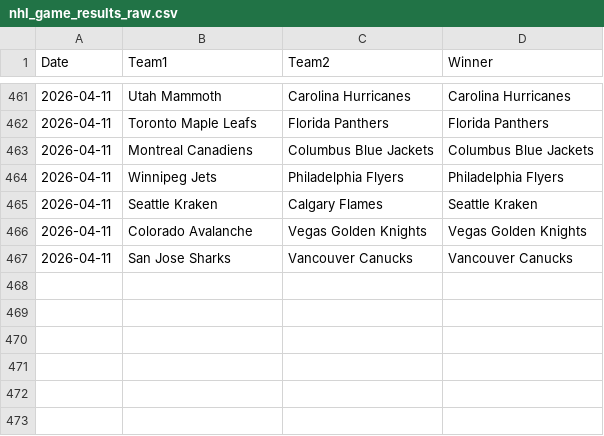
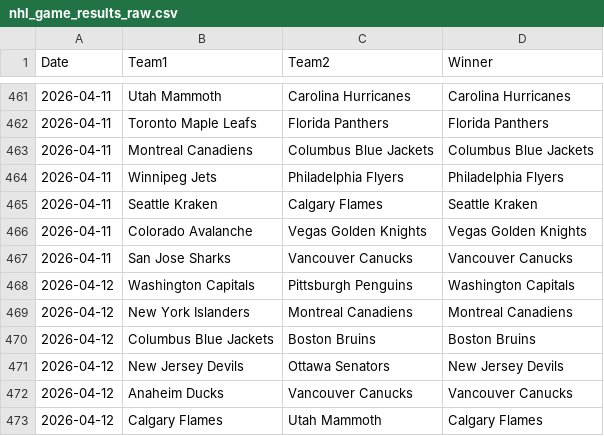
Before and after one commit to AHarper413/bether-website, a CSV file: pipeline/nhl_game_results_raw.csv, drawn as a sheet; only a part is shown, gaps mark what is left out; the diff names each change by its address in the sheet, - before the commit and + after, or states it on an @@ line.

```diff
--- a/pipeline/nhl_game_results_raw.csv
+++ b/pipeline/nhl_game_results_raw.csv
+row 468: 2026-04-12 | Washington Capitals | Pittsburgh Penguins | Washington Capitals
+row 469: 2026-04-12 | New York Islanders | Montreal Canadiens | Montreal Canadiens
+row 470: 2026-04-12 | Columbus Blue Jackets | Boston Bruins | Boston Bruins
+row 471: 2026-04-12 | New Jersey Devils | Ottawa Senators | New Jersey Devils
+row 472: 2026-04-12 | Anaheim Ducks | Vancouver Canucks | Vancouver Canucks
+row 473: 2026-04-12 | Calgary Flames | Utah Mammoth | Calgary Flames
```
Also changed, not shown: 1 other file.
